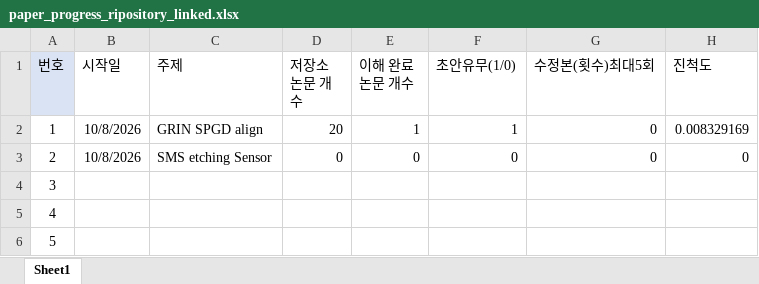
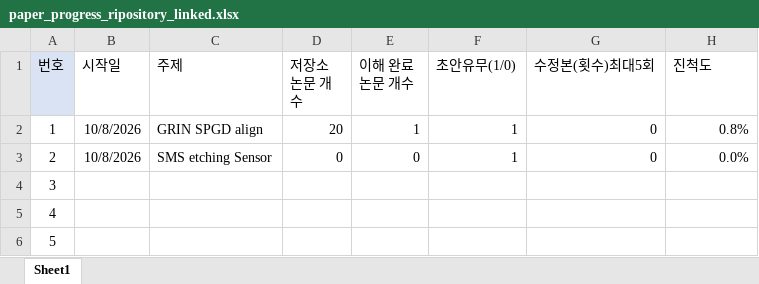
Before and after one commit to seagull615/SMS-sensorDesigner, an Excel workbook: excel/paper_progress_ripository_linked.xlsx, sheet Sheet1, drawn as a sheet; only a part is shown; values as stored, in another font and other column widths than the file's, no borders; the diff names each change by its address in the sheet, - before the commit and + after, or states it on an @@ line.

Commit message:
Add files via upload

```diff
--- a/excel/paper_progress_ripository_linked.xlsx (sheet Sheet1)
+++ b/excel/paper_progress_ripository_linked.xlsx (sheet Sheet1)
-H2 (진척도): 0.008329169
+H2 (진척도): 0.8%
-F3 (초안유무(1/0)): 0
+F3 (초안유무(1/0)): 1
-H3 (진척도): 0
+H3 (진척도): 0.0%
```
